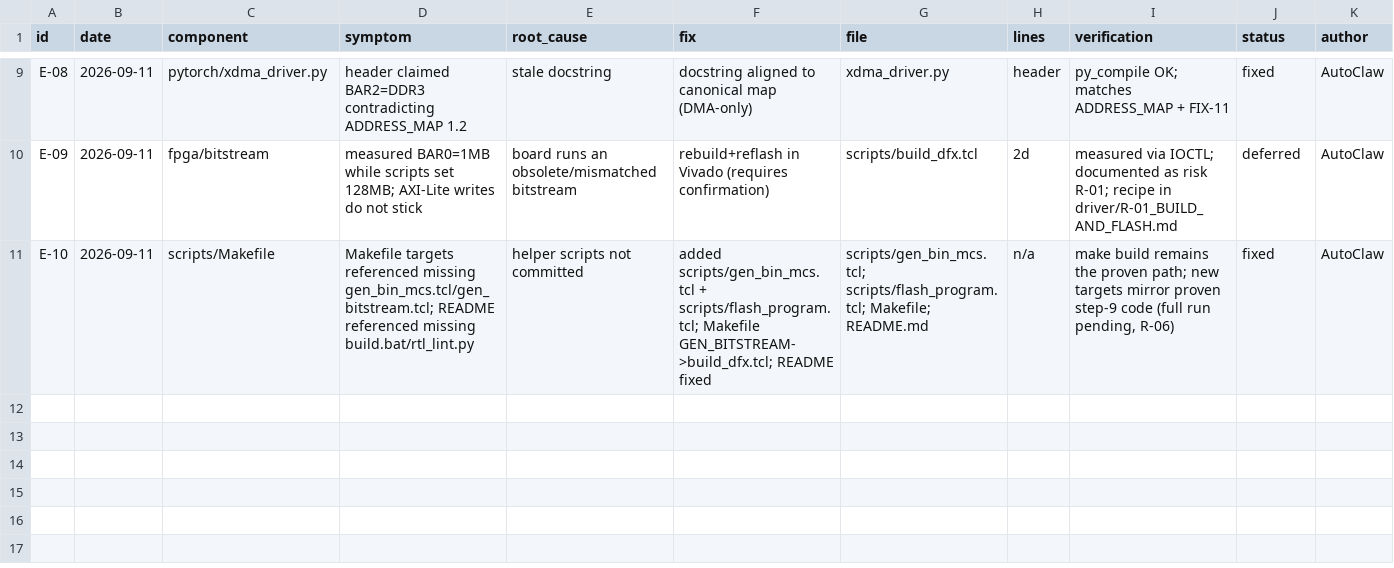
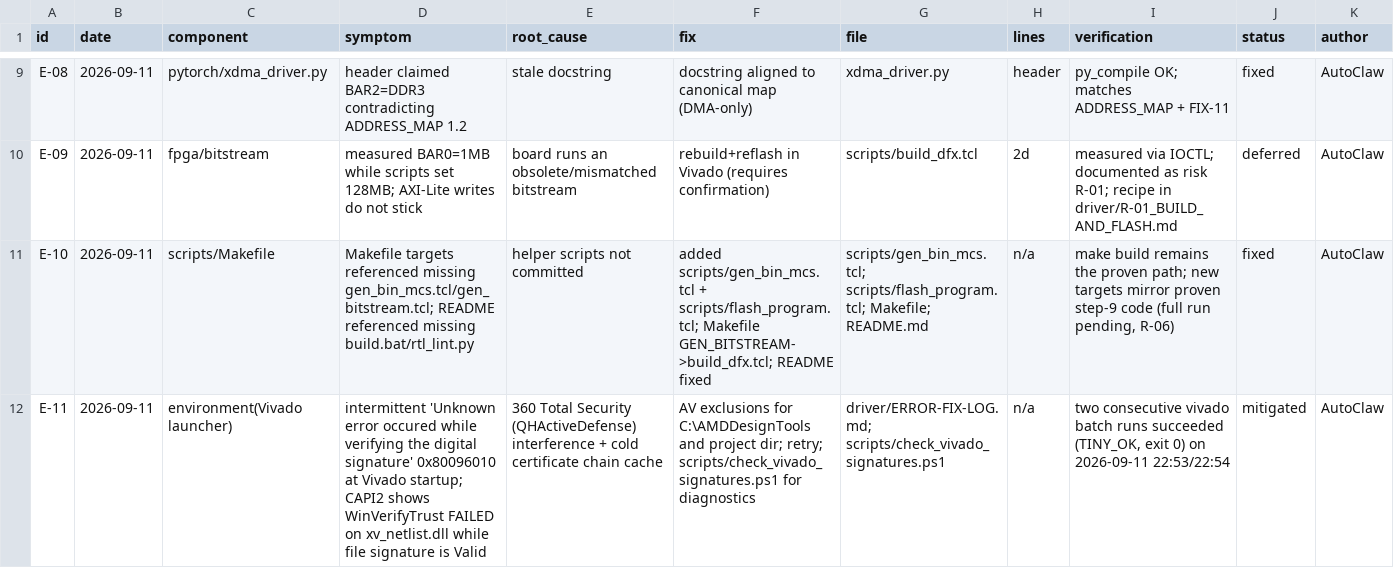
Before and after one commit to pin24/Xilinx-Artix7-M2-PCIE-200-DDR3, a CSV file: driver/error-fix-log.csv, drawn as a sheet; only a part is shown, gaps mark what is left out; the diff names each change by its address in the sheet, - before the commit and + after, or states it on an @@ line.

Commit message:
docs: E-11/R-13 - intermittent Vivado launcher signature failure (0x80096010) caused by 360 AV; add check_vivado_signatures.ps1; R-01 note

```diff
--- a/driver/error-fix-log.csv
+++ b/driver/error-fix-log.csv
+row 12: E-11 | 2026-09-11 | environment(Vivado launcher) | intermittent 'Unknown error occured while verifying the digital signature' 0x80096010 at Vivado startup; CAPI2 shows WinVerifyTrust FAILED on xv_netlist.dll while file signature is Valid | 360 Total Security (QHActiveDefense) interference + cold certificate chain cache | AV exclusions for C:\AMDDesignTools and project dir; retry; scripts/check_vivado_signatures.ps1 for diagnostics | driver/ERROR-FIX-LOG.md; scripts/check_vivado_signatures.ps1 | n/a | two consecutive vivado batch runs succeeded (TINY_OK, exit 0) on 2026-09-11 22:53/22:54 | mitigated | AutoClaw
```
Also changed, not shown: 5 other files.
